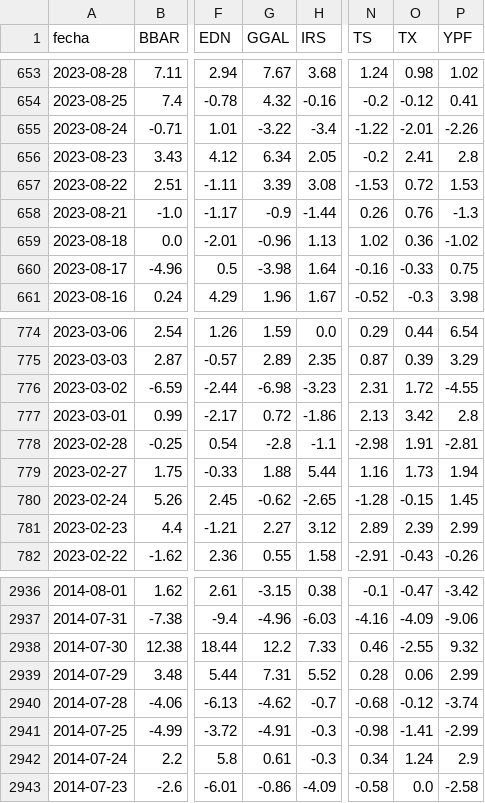
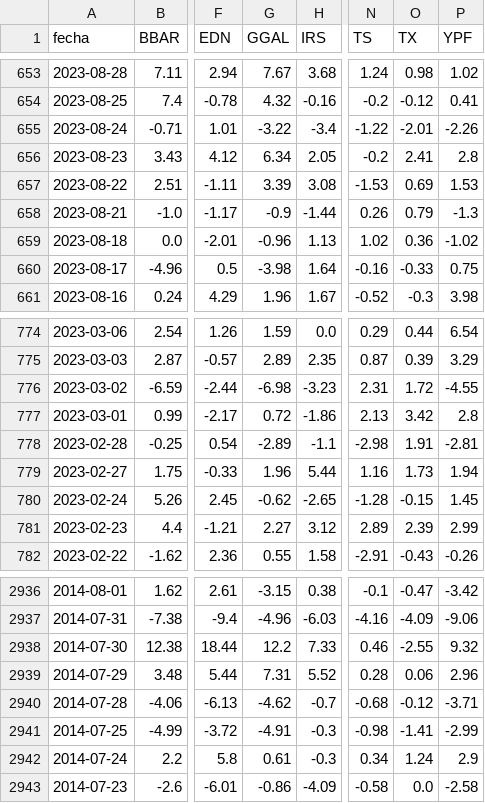
Before and after one commit to jesusrobles824/Automatizacion-de-Datos-y-Proyectos-BI, a CSV file: Automatización de Datos/ADRs_variacion_porcentual_diaria.csv, drawn as a sheet; only a part is shown, gaps mark what is left out; the diff names each change by its address in the sheet, - before the commit and + after, or states it on an @@ line.

```diff
--- a/Automatización de Datos/ADRs_variacion_porcentual_diaria.csv
+++ b/Automatización de Datos/ADRs_variacion_porcentual_diaria.csv
-O657 (TX): 0.72
+O657 (TX): 0.69
-O658 (TX): 0.76
+O658 (TX): 0.79
-G778 (GGAL): -2.8
+G778 (GGAL): -2.89
-G779 (GGAL): 1.88
+G779 (GGAL): 1.96
-P2939 (YPF): 2.99
+P2939 (YPF): 2.96
-P2940 (YPF): -3.74
+P2940 (YPF): -3.71
```
Also changed, not shown: Automatización de Datos/ADRs_Precios.csv.
